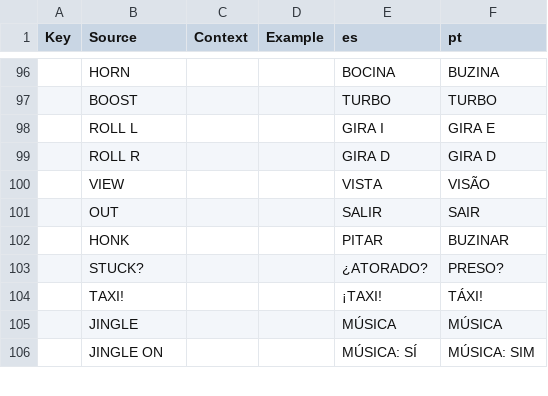
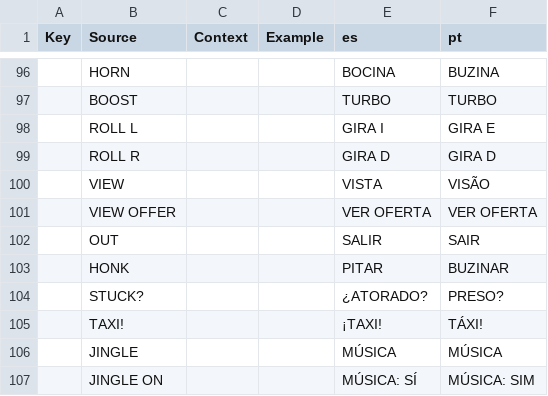
Before and after one commit to jonkermoo/run-over-your-friends, a CSV file: src/localization/GameText.csv, drawn as a sheet; only a part is shown, gaps mark what is left out; the diff names each change by its address in the sheet, - before the commit and + after, or states it on an @@ line.

Commit message:
Starter Pack deal lasts 48 hours instead of 30 minutes (still once per player, never restarted); the countdown shows hours and minutes past an hour; the pop-up button reads VIEW OFFER

```diff
--- a/src/localization/GameText.csv
+++ b/src/localization/GameText.csv
+row 101:  | VIEW OFFER |  |  | VER OFERTA | VER OFERTA
```
Also changed, not shown: 4 other files.
